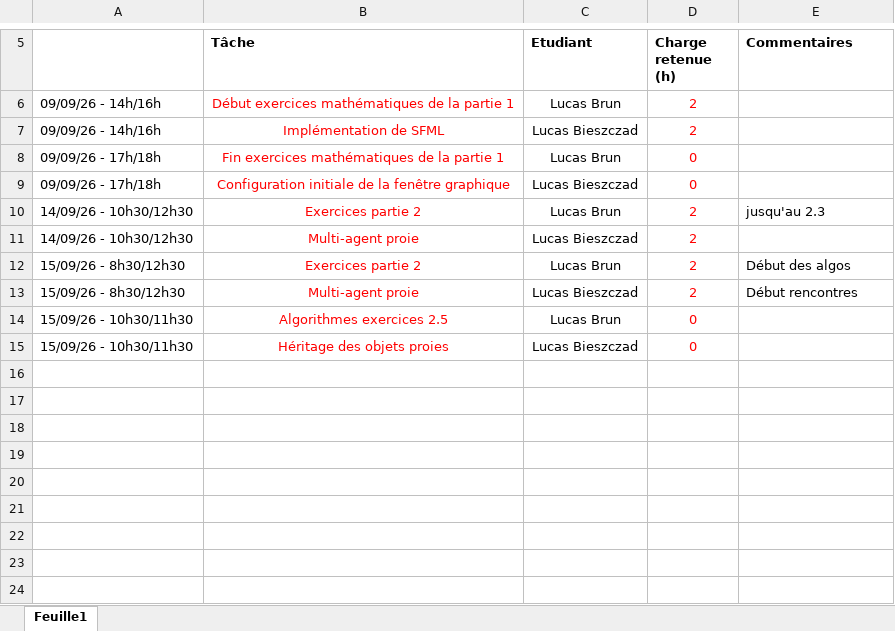
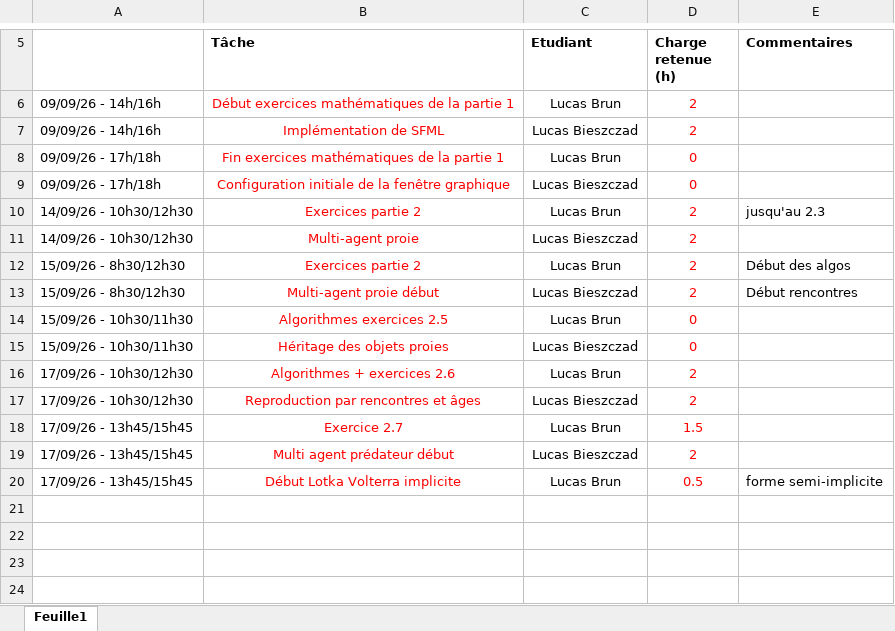
Before and after one commit to lucbr1/RTS, an Excel workbook: Matrice des tâches.xlsx, sheet Feuille1, drawn as a sheet; only a part is shown, gaps mark what is left out; values as stored, in another font and other column widths than the file's, no borders; the diff names each change by its address in the sheet, - before the commit and + after, or states it on an @@ line.

Commit message:
Implémentation du Lotka Volterra semi implicite

```diff
--- a/Matrice des tâches.xlsx (sheet Feuille1)
+++ b/Matrice des tâches.xlsx (sheet Feuille1)
-B13 (Tâche): Multi-agent proie
+B13 (Tâche): Multi-agent proie début
-row 16: (empty)
+row 16: 17/09/26 - 10h30/12h30 | Algorithmes + exercices 2.6 | Lucas Brun | 2
-row 17: (empty)
+row 17: 17/09/26 - 10h30/12h30 | Reproduction par rencontres et âges | Lucas Bieszczad | 2
-row 18: (empty)
+row 18: 17/09/26 - 13h45/15h45 | Exercice 2.7 | Lucas Brun | 1.5
-row 19: (empty)
+row 19: 17/09/26 - 13h45/15h45 | Multi agent prédateur début | Lucas Bieszczad | 2
-row 20: (empty)
+row 20: 17/09/26 - 13h45/15h45 | Début Lotka Volterra implicite | Lucas Brun | 0.5 | forme semi-implicite
```
Also changed, not shown: 2 other files.
